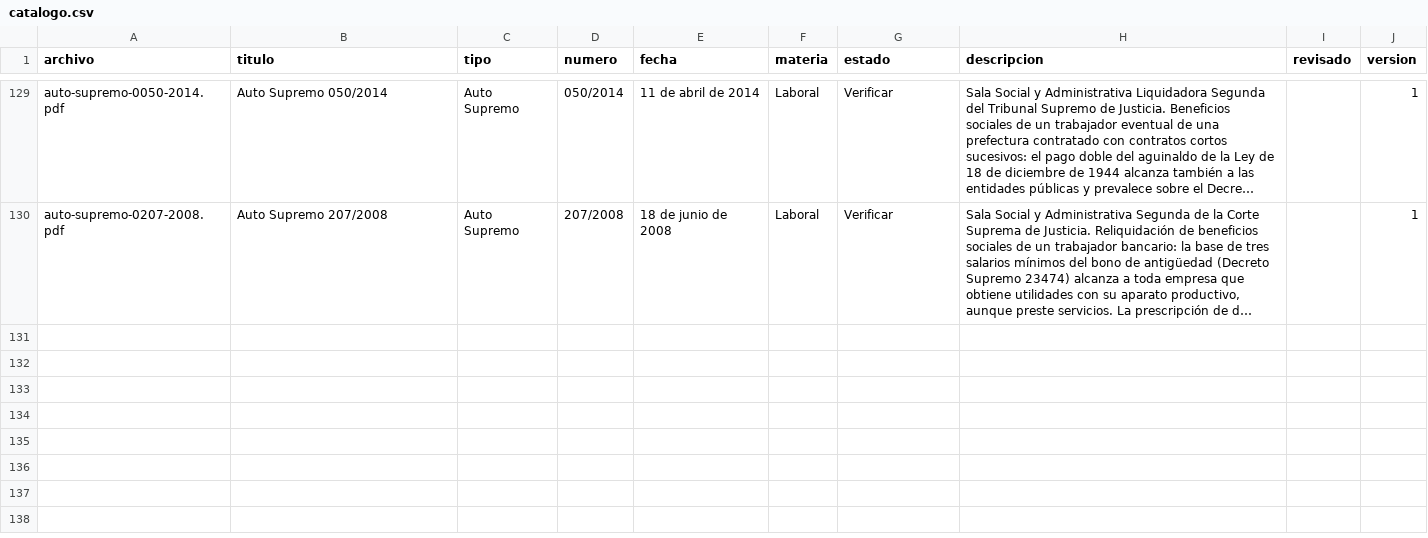
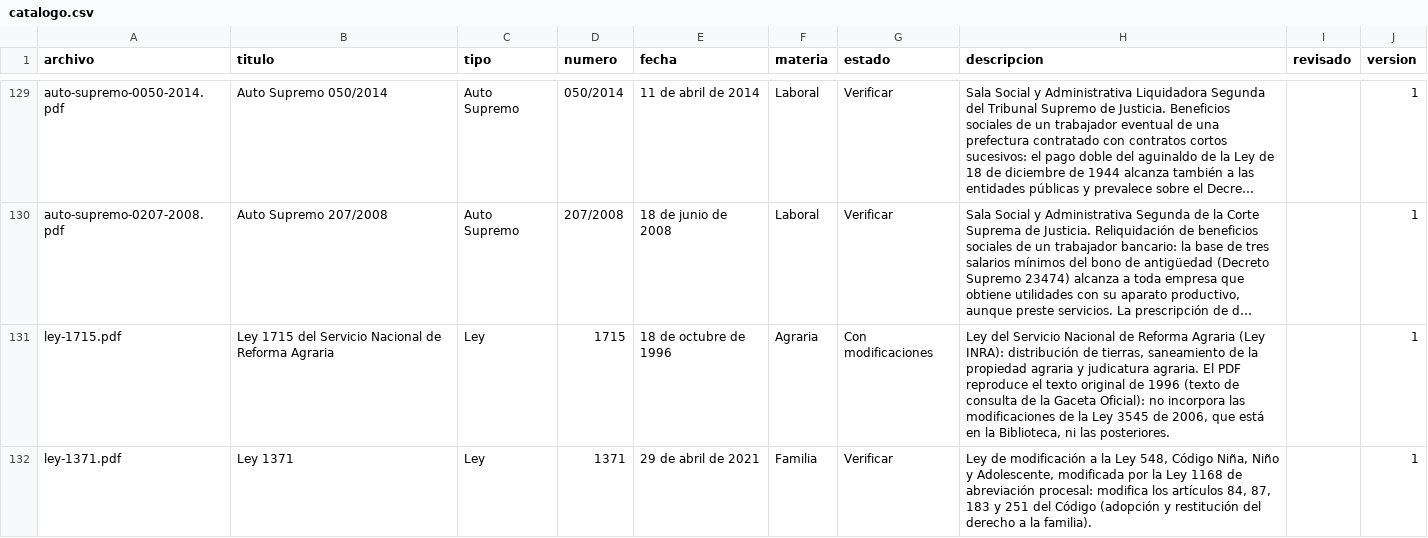
Before and after one commit to jimmyrosas270-source/LegalHubBolivia, a CSV file: biblioteca/catalogo.csv, drawn as a sheet; only a part is shown, gaps mark what is left out; long unchanged cells end in …; the diff covers the shown part only; the diff names each change by its address in the sheet, - before the commit and + after, or states it on an @@ line.

```diff
--- a/biblioteca/catalogo.csv
+++ b/biblioteca/catalogo.csv
+row 131: ley-1715.pdf | Ley 1715 del Servicio Nacional de Reforma Agraria | Ley | 1715 | 18 de octubre de 1996 | Agraria | Con modificaciones | Ley del Servicio Nacional de Reforma Agraria (Ley INRA): distribución de tierras, saneamiento de la propiedad agraria y judicatura agraria. El PDF reproduce el texto original de 1996 (texto de consulta de la Gaceta Oficial): no incorpora las modificaciones de la Ley 3545 de 2006, que está en la Biblioteca, ni las posteriores. |  | 1
+row 132: ley-1371.pdf | Ley 1371 | Ley | 1371 | 29 de abril de 2021 | Familia | Verificar | Ley de modificación a la Ley 548, Código Niña, Niño y Adolescente, modificada por la Ley 1168 de abreviación procesal: modifica los artículos 84, 87, 183 y 251 del Código (adopción y restitución del derecho a la familia). |  | 1
```
Also changed, not shown: 2 added rows and 1 edited cell elsewhere in this file, 10 other files.
